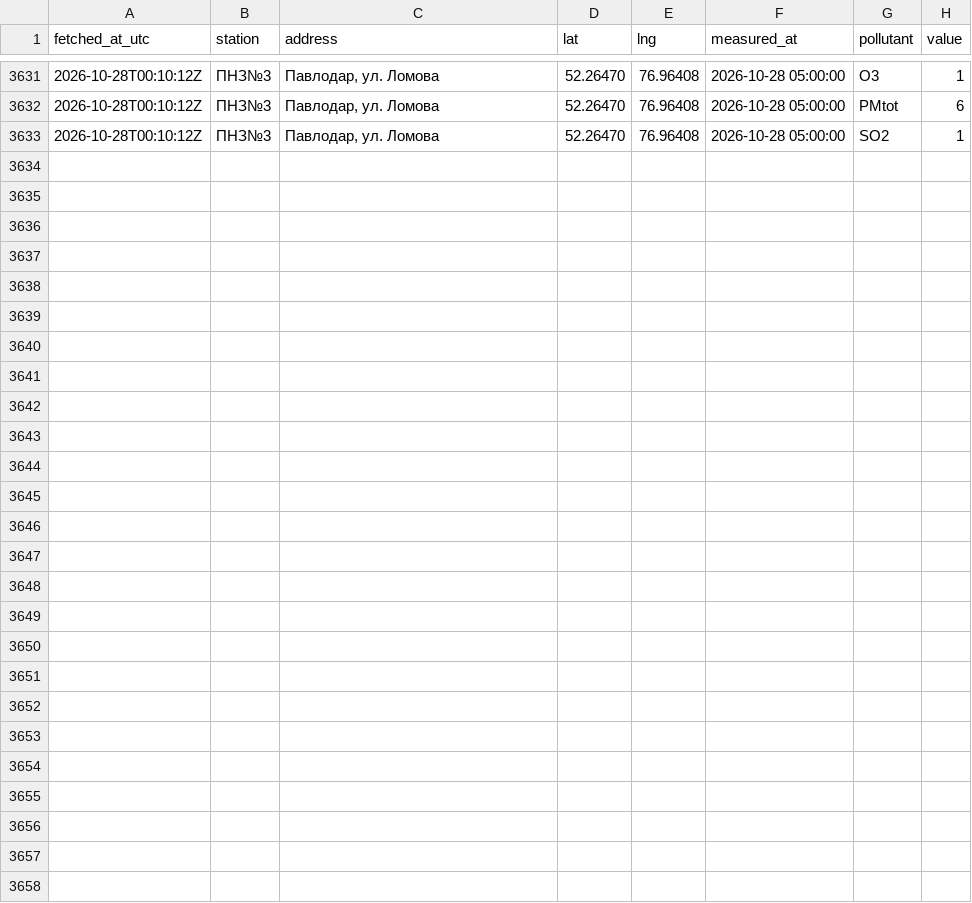
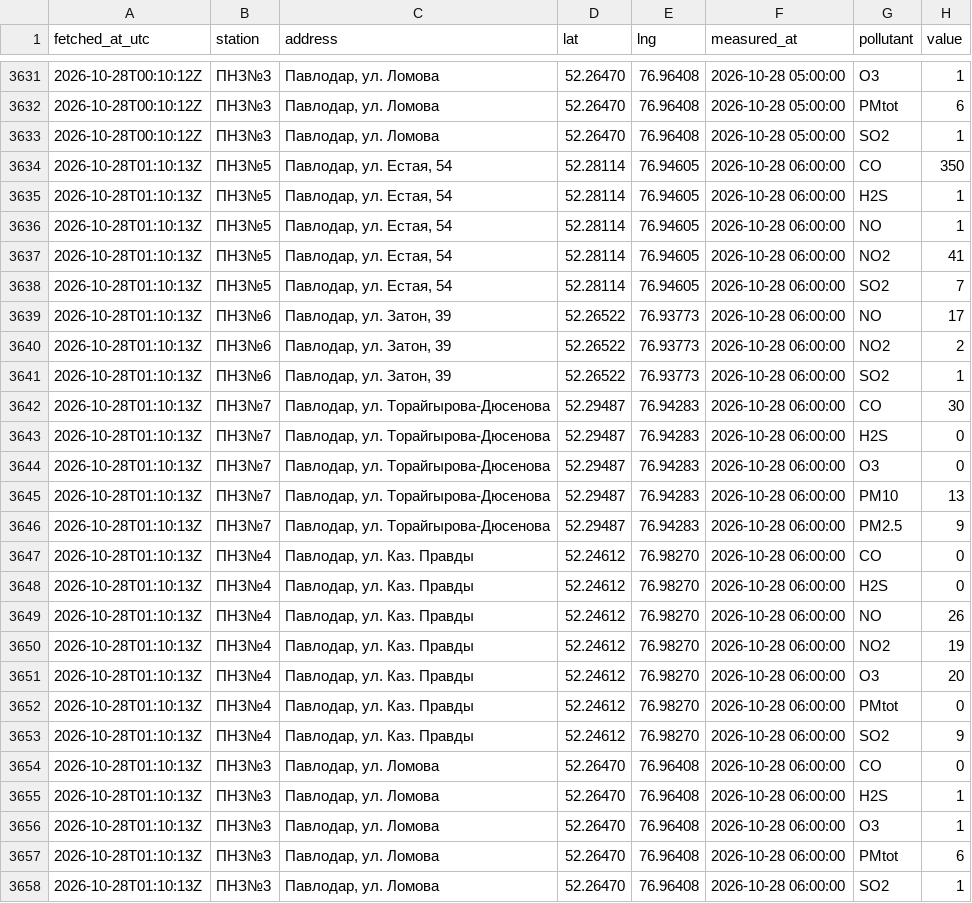
Before and after one commit to SanDav2011/atyrau-air, a CSV file: data/pavlodar/stations.csv, drawn as a sheet; only a part is shown, gaps mark what is left out; the diff names each change by its address in the sheet, - before the commit and + after, or states it on an @@ line.

```diff
--- a/data/pavlodar/stations.csv
+++ b/data/pavlodar/stations.csv
+row 3634: 2026-10-28T01:10:13Z | ПНЗ№5 | Павлодар, ул. Естая, 54 | 52.28114 | 76.94605 | 2026-10-28 06:00:00 | CO | 350
+row 3635: 2026-10-28T01:10:13Z | ПНЗ№5 | Павлодар, ул. Естая, 54 | 52.28114 | 76.94605 | 2026-10-28 06:00:00 | H2S | 1
+row 3636: 2026-10-28T01:10:13Z | ПНЗ№5 | Павлодар, ул. Естая, 54 | 52.28114 | 76.94605 | 2026-10-28 06:00:00 | NO | 1
+row 3637: 2026-10-28T01:10:13Z | ПНЗ№5 | Павлодар, ул. Естая, 54 | 52.28114 | 76.94605 | 2026-10-28 06:00:00 | NO2 | 41
+row 3638: 2026-10-28T01:10:13Z | ПНЗ№5 | Павлодар, ул. Естая, 54 | 52.28114 | 76.94605 | 2026-10-28 06:00:00 | SO2 | 7
+row 3639: 2026-10-28T01:10:13Z | ПНЗ№6 | Павлодар, ул. Затон, 39 | 52.26522 | 76.93773 | 2026-10-28 06:00:00 | NO | 17
+row 3640: 2026-10-28T01:10:13Z | ПНЗ№6 | Павлодар, ул. Затон, 39 | 52.26522 | 76.93773 | 2026-10-28 06:00:00 | NO2 | 2
+row 3641: 2026-10-28T01:10:13Z | ПНЗ№6 | Павлодар, ул. Затон, 39 | 52.26522 | 76.93773 | 2026-10-28 06:00:00 | SO2 | 1
+row 3642: 2026-10-28T01:10:13Z | ПНЗ№7 | Павлодар, ул. Торайгырова-Дюсенова | 52.29487 | 76.94283 | 2026-10-28 06:00:00 | CO | 30
+row 3643: 2026-10-28T01:10:13Z | ПНЗ№7 | Павлодар, ул. Торайгырова-Дюсенова | 52.29487 | 76.94283 | 2026-10-28 06:00:00 | H2S | 0
+row 3644: 2026-10-28T01:10:13Z | ПНЗ№7 | Павлодар, ул. Торайгырова-Дюсенова | 52.29487 | 76.94283 | 2026-10-28 06:00:00 | O3 | 0
+row 3645: 2026-10-28T01:10:13Z | ПНЗ№7 | Павлодар, ул. Торайгырова-Дюсенова | 52.29487 | 76.94283 | 2026-10-28 06:00:00 | PM10 | 13
+row 3646: 2026-10-28T01:10:13Z | ПНЗ№7 | Павлодар, ул. Торайгырова-Дюсенова | 52.29487 | 76.94283 | 2026-10-28 06:00:00 | PM2.5 | 9
+row 3647: 2026-10-28T01:10:13Z | ПНЗ№4 | Павлодар, ул. Каз. Правды | 52.24612 | 76.98270 | 2026-10-28 06:00:00 | CO | 0
+row 3648: 2026-10-28T01:10:13Z | ПНЗ№4 | Павлодар, ул. Каз. Правды | 52.24612 | 76.98270 | 2026-10-28 06:00:00 | H2S | 0
+row 3649: 2026-10-28T01:10:13Z | ПНЗ№4 | Павлодар, ул. Каз. Правды | 52.24612 | 76.98270 | 2026-10-28 06:00:00 | NO | 26
+row 3650: 2026-10-28T01:10:13Z | ПНЗ№4 | Павлодар, ул. Каз. Правды | 52.24612 | 76.98270 | 2026-10-28 06:00:00 | NO2 | 19
+row 3651: 2026-10-28T01:10:13Z | ПНЗ№4 | Павлодар, ул. Каз. Правды | 52.24612 | 76.98270 | 2026-10-28 06:00:00 | O3 | 20
+row 3652: 2026-10-28T01:10:13Z | ПНЗ№4 | Павлодар, ул. Каз. Правды | 52.24612 | 76.98270 | 2026-10-28 06:00:00 | PMtot | 0
+row 3653: 2026-10-28T01:10:13Z | ПНЗ№4 | Павлодар, ул. Каз. Правды | 52.24612 | 76.98270 | 2026-10-28 06:00:00 | SO2 | 9
+row 3654: 2026-10-28T01:10:13Z | ПНЗ№3 | Павлодар, ул. Ломова | 52.26470 | 76.96408 | 2026-10-28 06:00:00 | CO | 0
+row 3655: 2026-10-28T01:10:13Z | ПНЗ№3 | Павлодар, ул. Ломова | 52.26470 | 76.96408 | 2026-10-28 06:00:00 | H2S | 1
+row 3656: 2026-10-28T01:10:13Z | ПНЗ№3 | Павлодар, ул. Ломова | 52.26470 | 76.96408 | 2026-10-28 06:00:00 | O3 | 1
+row 3657: 2026-10-28T01:10:13Z | ПНЗ№3 | Павлодар, ул. Ломова | 52.26470 | 76.96408 | 2026-10-28 06:00:00 | PMtot | 6
+row 3658: 2026-10-28T01:10:13Z | ПНЗ№3 | Павлодар, ул. Ломова | 52.26470 | 76.96408 | 2026-10-28 06:00:00 | SO2 | 1
```
Also changed, not shown: data/almaty/kgm.csv, data/astana/kgm.csv, 57 other files.
